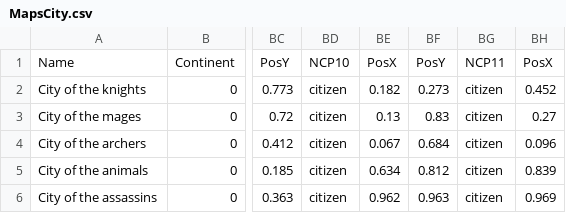
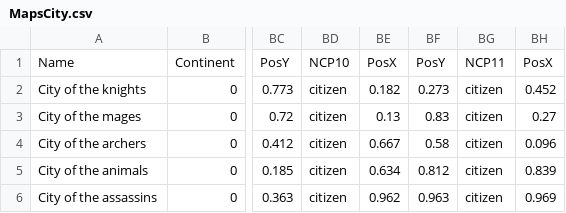
Before and after one commit to Salevieno/Jogo-da-aventura, a CSV file: csv/MapsCity.csv, drawn as a sheet; only a part is shown, gaps mark what is left out; the diff names each change by its address in the sheet, - before the commit and + after, or states it on an @@ line.

```diff
--- a/csv/MapsCity.csv
+++ b/csv/MapsCity.csv
-BE4: 0.067
+BE4: 0.667
-BF4: 0.684
+BF4: 0.58
```
Also changed, not shown: 13 other files.
